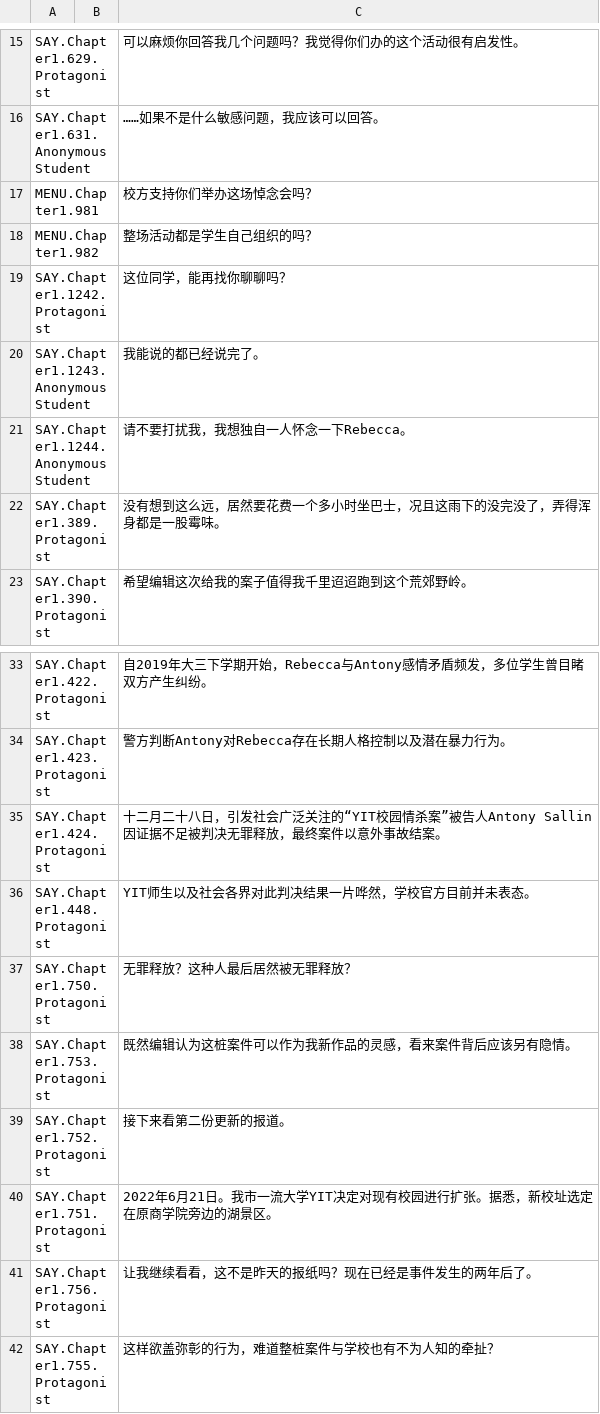
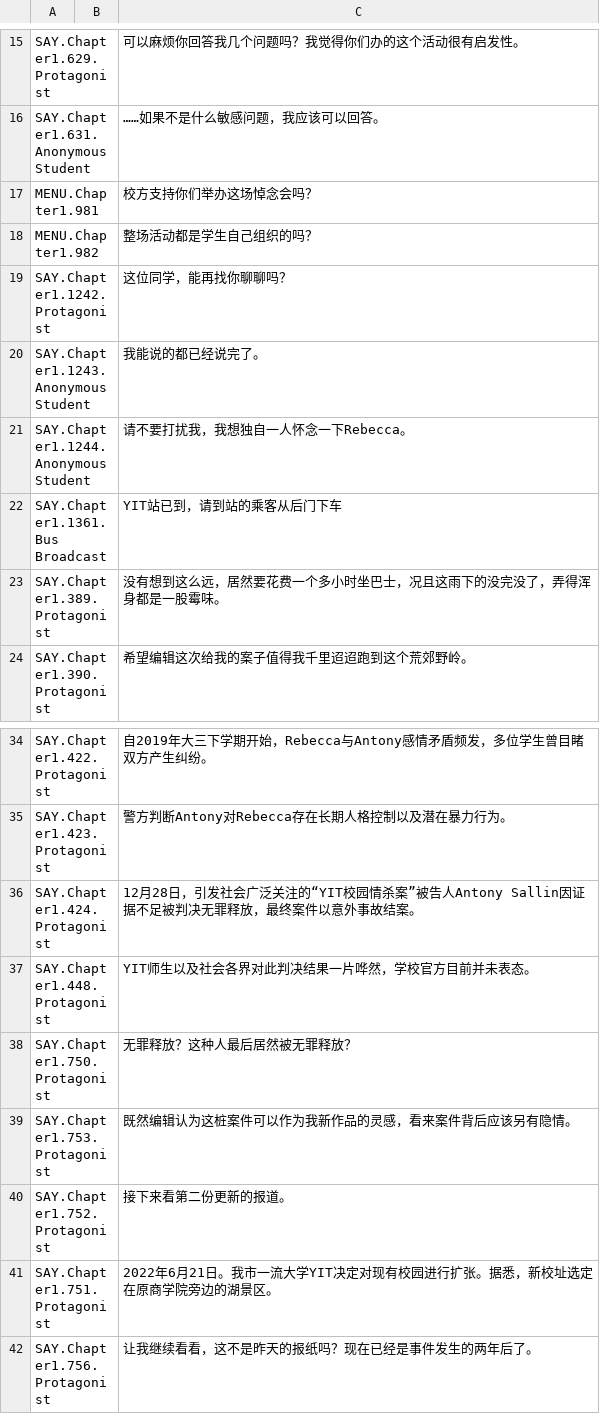
Before and after one commit to YangyingRen/LimitedImpressionAboutRebecca, a CSV file: LimitedImpressionAboutRebecca/Assets/localization.csv, drawn as a sheet; only a part is shown, gaps mark what is left out; the shorter side is filled out with more unchanged rows; the diff covers the shown part only.

```diff
--- a/LimitedImpressionAboutRebecca/Assets/localization.csv
+++ b/LimitedImpressionAboutRebecca/Assets/localization.csv
@@ -21,2 +21,3 @@ SAY.Chapter1.1243.Anonymous Student,,我能说的都已经说完了。
 SAY.Chapter1.1244.Anonymous Student,,请不要打扰我，我想独自一人怀念一下Rebecca。
+SAY.Chapter1.1361.Bus Broadcast,,YIT站已到，请到站的乘客从后门下车
 SAY.Chapter1.389.Protagonist,,没有想到这么远，居然要花费一个多小时坐巴士，况且这雨下的没完没了，弄得浑身都是一股霉味。
@@ -34,3 +35,3 @@ SAY.Chapter1.422.Protagonist,,自2019年大三下学期开始，Rebecca与Antony
 SAY.Chapter1.423.Protagonist,,警方判断Antony对Rebecca存在长期人格控制以及潜在暴力行为。
-SAY.Chapter1.424.Protagonist,,十二月二十八日，引发社会广泛关注的“YIT校园情杀案”被告人Antony Sallin因证据不足被判决无罪释放，最终案件以意外事故结案。
+SAY.Chapter1.424.Protagonist,,12月28日，引发社会广泛关注的“YIT校园情杀案”被告人Antony Sallin因证据不足被判决无罪释放，最终案件以意外事故结案。
 SAY.Chapter1.448.Protagonist,,YIT师生以及社会各界对此判决结果一片哗然，学校官方目前并未表态。
```
Also changed, not shown: 37 added rows elsewhere in this file, 5 other files.
